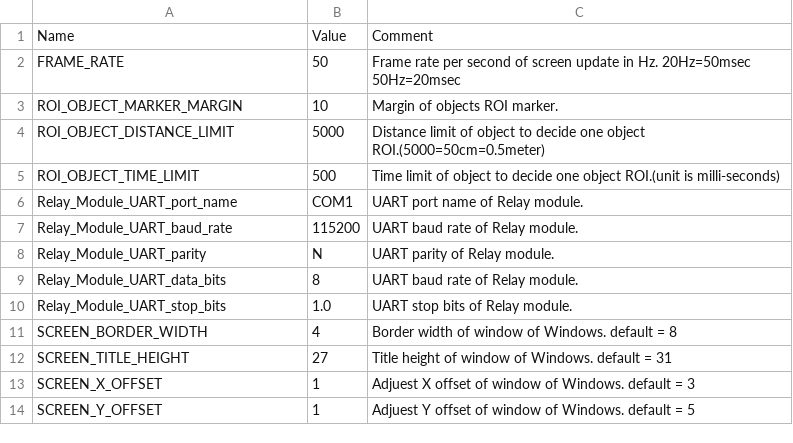
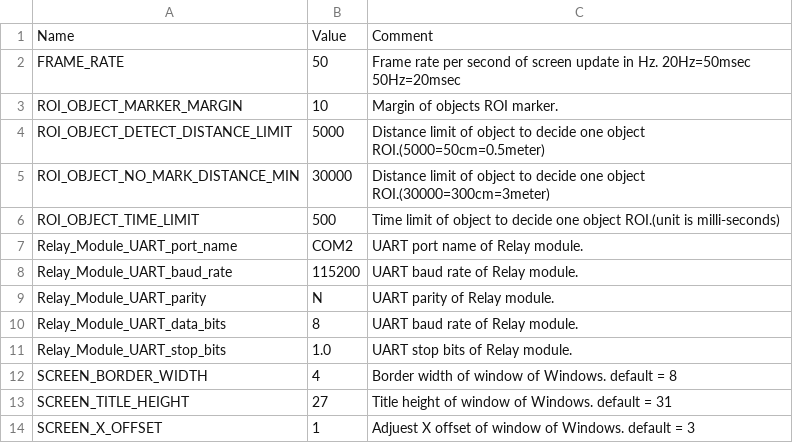
Before and after one commit to leesy24/AntiCollision_2D, a CSV file: data/const.csv, drawn as a sheet; only a part is shown; the shorter side is filled out with more unchanged rows.

```diff
--- a/data/const.csv
+++ b/data/const.csv
@@ -3,5 +3,6 @@ FRAME_RATE,50,Frame rate per second of screen update in Hz. 20Hz=50msec 50Hz=20m
 ROI_OBJECT_MARKER_MARGIN,10,Margin of objects ROI marker.
-ROI_OBJECT_DISTANCE_LIMIT,5000,Distance limit of object to decide one object ROI.(5000=50cm=0.5meter)
+ROI_OBJECT_DETECT_DISTANCE_LIMIT,5000,Distance limit of object to decide one object ROI.(5000=50cm=0.5meter)
+ROI_OBJECT_NO_MARK_DISTANCE_MIN,30000,Distance limit of object to decide one object ROI.(30000=300cm=3meter)
 ROI_OBJECT_TIME_LIMIT,500,Time limit of object to decide one object ROI.(unit is milli-seconds)
-Relay_Module_UART_port_name,COM1,UART port name of Relay module.
+Relay_Module_UART_port_name,COM2,UART port name of Relay module.
 Relay_Module_UART_baud_rate,115200,UART baud rate of Relay module.
```
Also changed, not shown: data/const_BG_black.csv, data/const_BG_white.csv, 6 other files.
